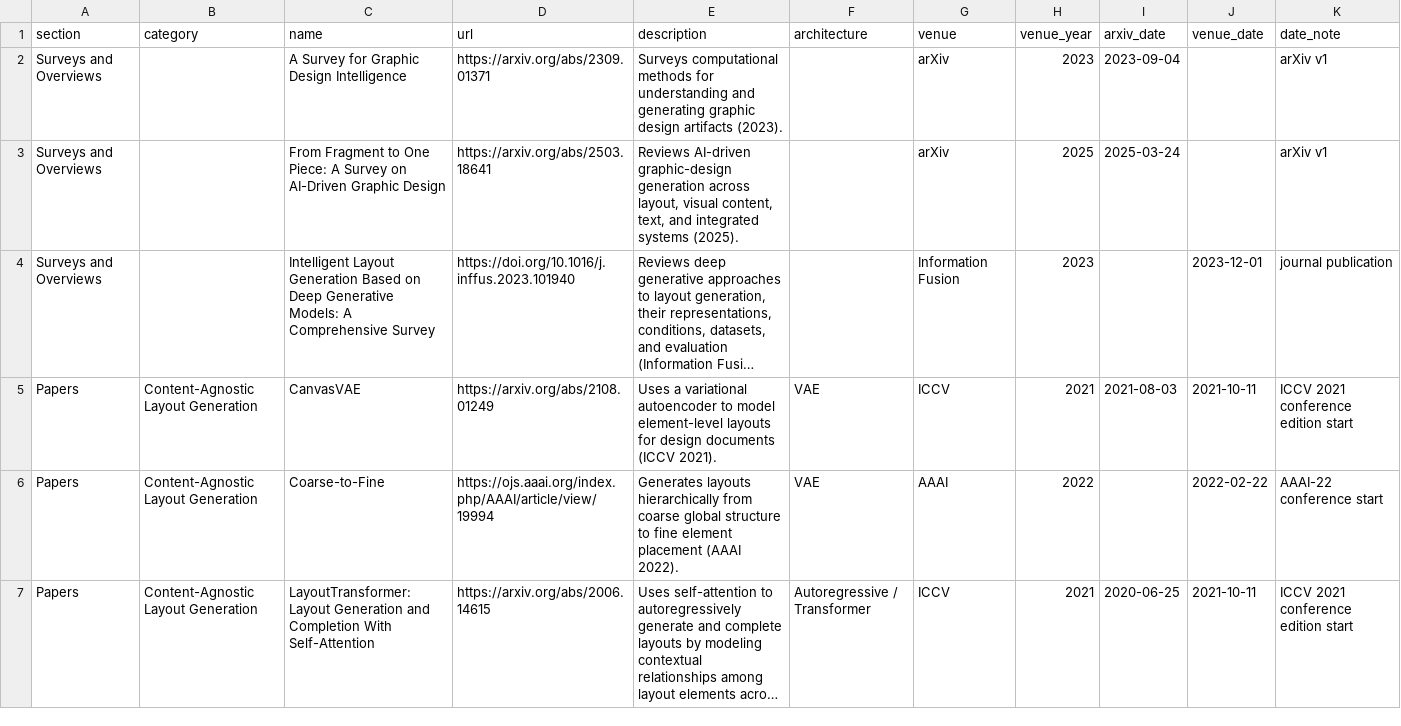
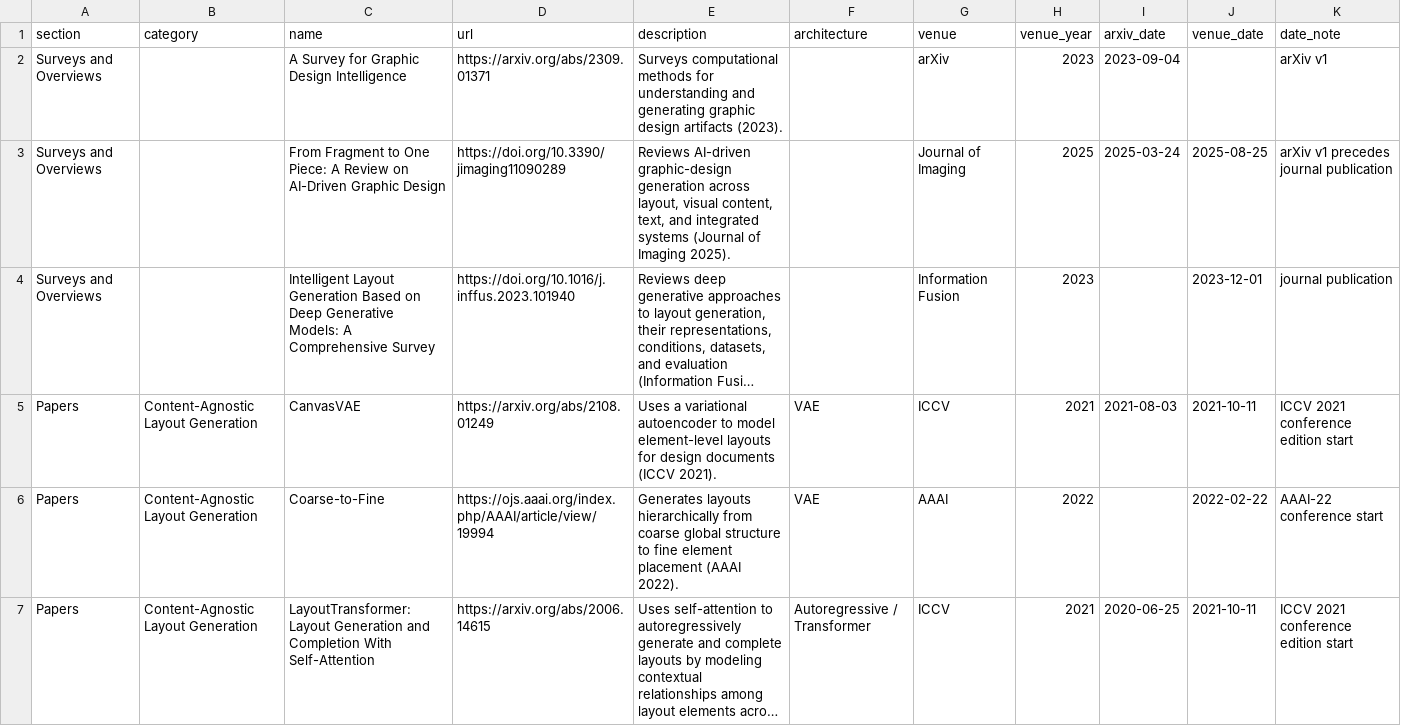
Before and after one commit to creative-graphic-design/awesome-creative-graphic-design-generation, a CSV file: data/resources.csv, drawn as a sheet; only a part is shown; long unchanged cells end in …; the diff names each change by its address in the sheet, - before the commit and + after, or states it on an @@ line.

Commit message:
Use journal metadata for AI-driven graphic design review (#31)

```diff
--- a/data/resources.csv
+++ b/data/resources.csv
-C3 (name): …Piece: A Survey on AI-Driven…
+C3 (name): …Piece: A Review on AI-Driven…
-D3 (url): https://arxiv.org/abs/2503.18641
+D3 (url): https://doi.org/10.3390/jimaging11090289
-E3 (description): …integrated systems (2025).
+E3 (description): …integrated systems (Journal of Imaging 2025).
-G3 (venue): arXiv
+G3 (venue): Journal of Imaging
-J3 (venue_date): (empty)
+J3 (venue_date): 2025-08-25
-K3 (date_note): arXiv v1
+K3 (date_note): arXiv v1 precedes journal publication
```
Also changed, not shown: 1 other file.
